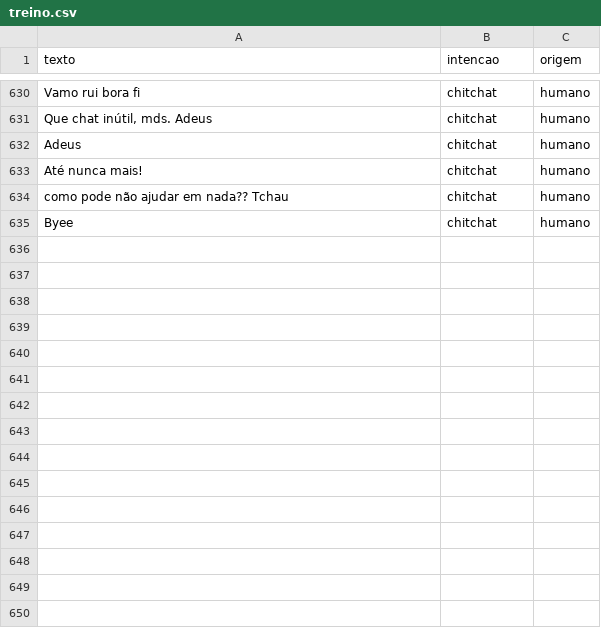
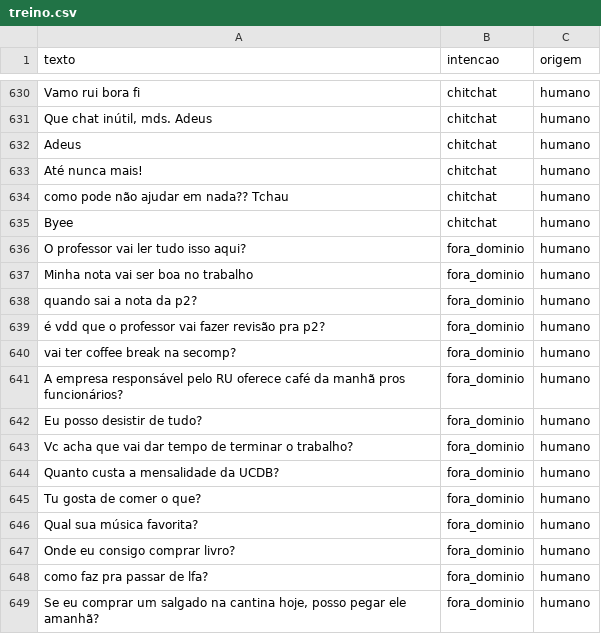
Before and after one commit to isa-nkn/Coerporacao, a CSV file: dados/treino.csv, drawn as a sheet; only a part is shown, gaps mark what is left out; the diff names each change by its address in the sheet, - before the commit and + after, or states it on an @@ line.

Commit message:
Add mais frases fora de domínio de treino

```diff
--- a/dados/treino.csv
+++ b/dados/treino.csv
+row 636: O professor vai ler tudo isso aqui? | fora_dominio | humano
+row 637: Minha nota vai ser boa no trabalho | fora_dominio | humano
+row 638: quando sai a nota da p2? | fora_dominio | humano
+row 639: é vdd que o professor vai fazer revisão pra p2? | fora_dominio | humano
+row 640: vai ter coffee break na secomp? | fora_dominio | humano
+row 641: A empresa responsável pelo RU oferece café da manhã pros funcionários? | fora_dominio | humano
+row 642: Eu posso desistir de tudo? | fora_dominio | humano
+row 643: Vc acha que vai dar tempo de terminar o trabalho? | fora_dominio | humano
+row 644: Quanto custa a mensalidade da UCDB? | fora_dominio | humano
+row 645: Tu gosta de comer o que? | fora_dominio | humano
+row 646: Qual sua música favorita? | fora_dominio | humano
+row 647: Onde eu consigo comprar livro? | fora_dominio | humano
+row 648: como faz pra passar de lfa? | fora_dominio | humano
+row 649: Se eu comprar um salgado na cantina hoje, posso pegar ele amanhã? | fora_dominio | humano
```
